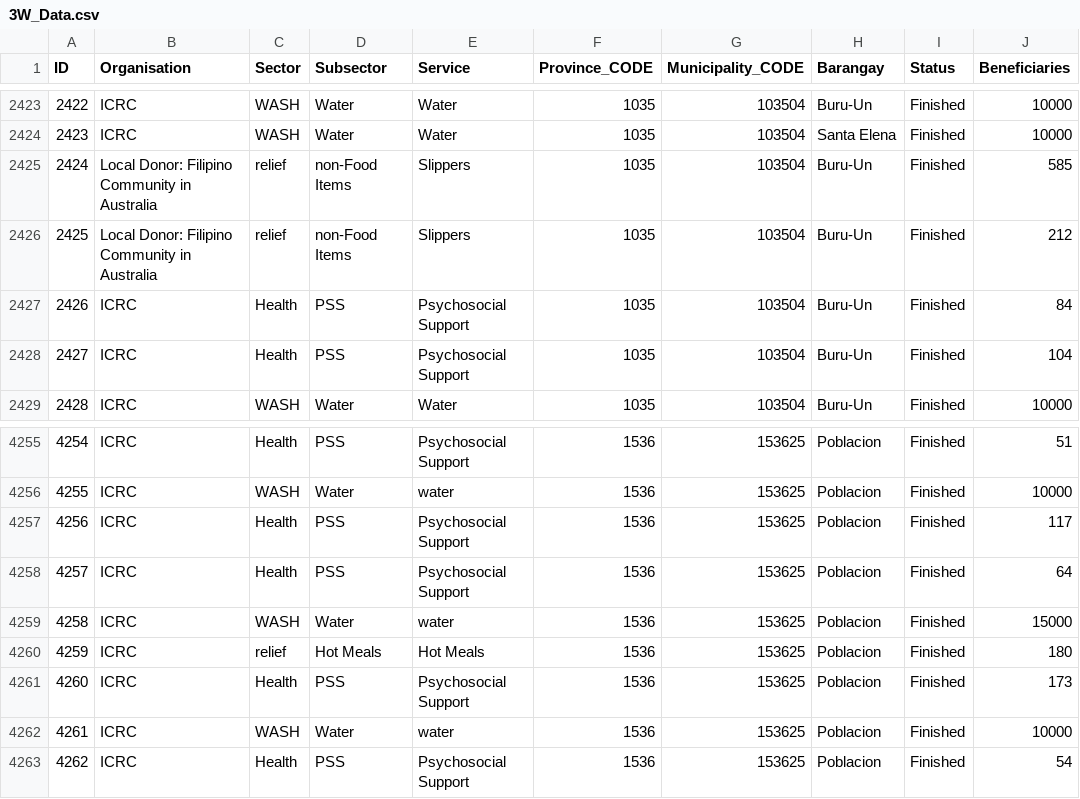
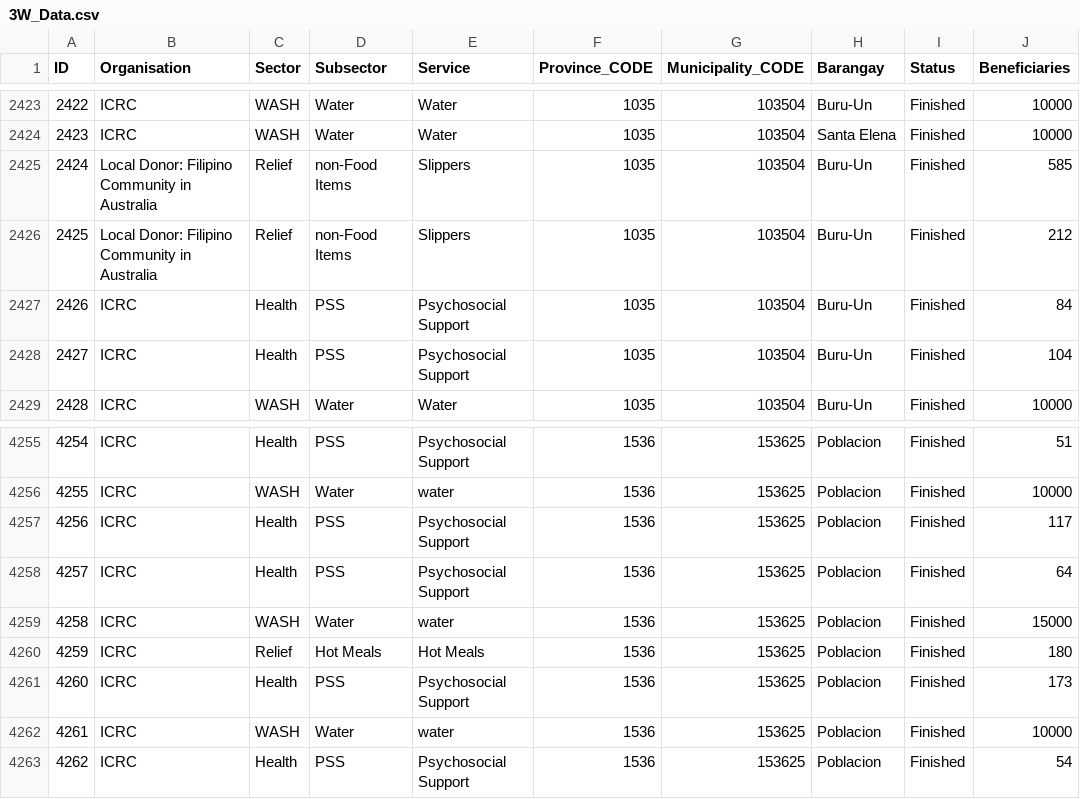
Before and after one commit to PhilippineRedCross/Marawi_Crisis_3W, a CSV file: data/3W_Data.csv, drawn as a sheet; only a part is shown, gaps mark what is left out; the diff names each change by its address in the sheet, - before the commit and + after, or states it on an @@ line.

Commit message:
Add files via upload

```diff
--- a/data/3W_Data.csv
+++ b/data/3W_Data.csv
-C2425:C2426 (Sector): relief
+C2425:C2426 (Sector): Relief
-C4260 (Sector): relief
+C4260 (Sector): Relief
```
